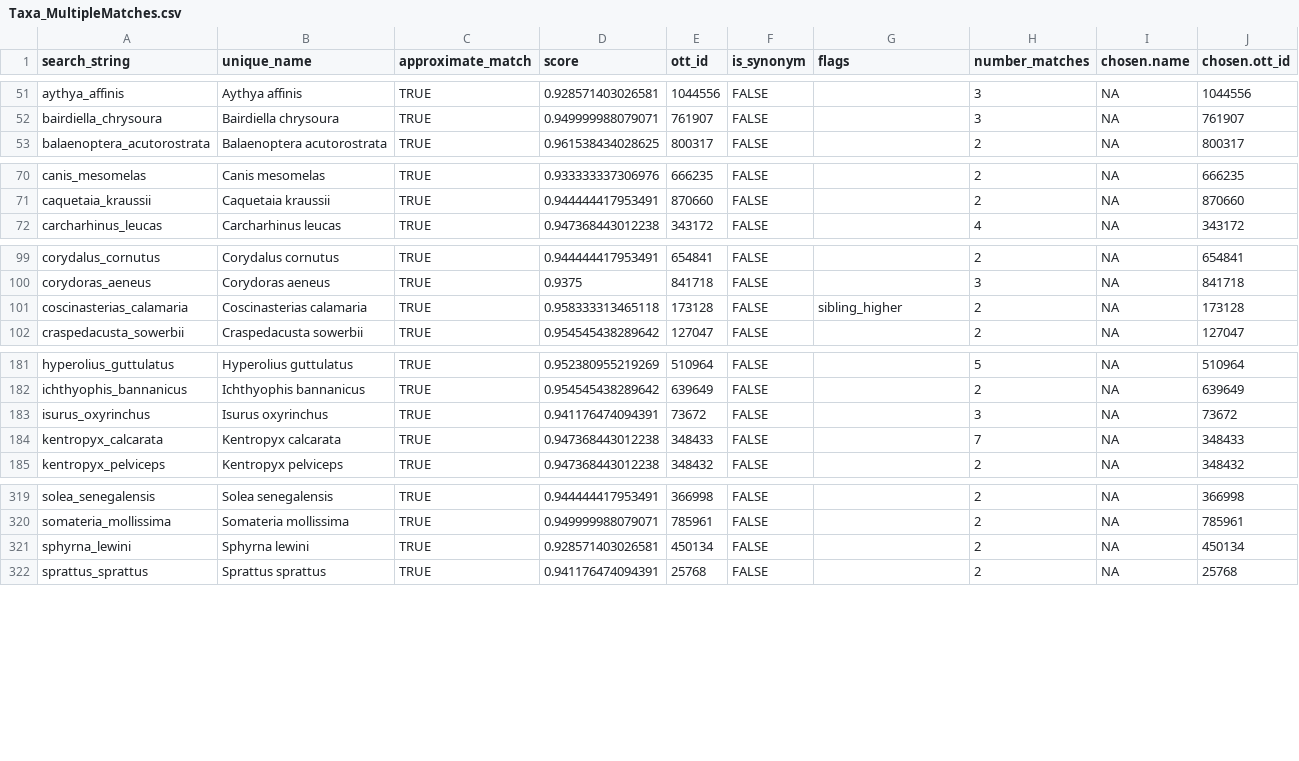
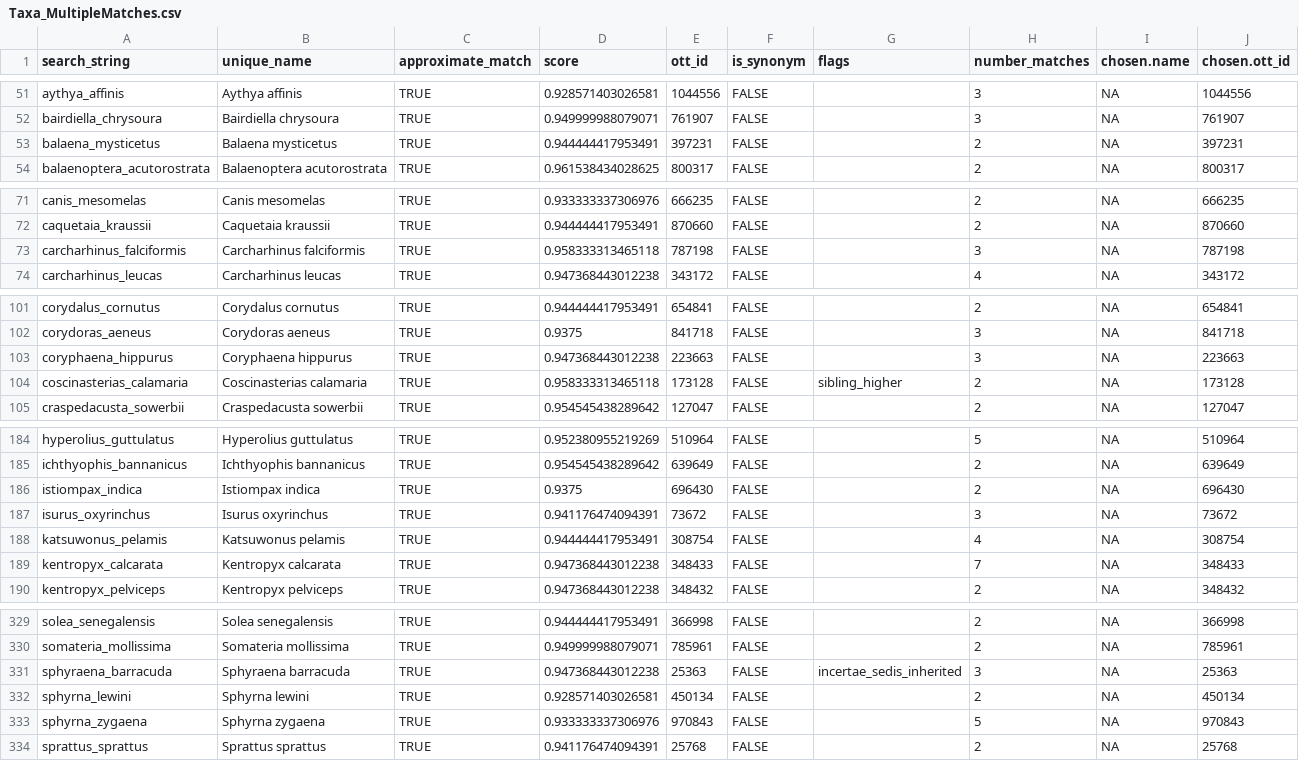
Before and after one commit to marknovak/FracFeed_DB, a CSV file: tmp/TaxonClean/Taxa_MultipleMatches.csv, drawn as a sheet; only a part is shown, gaps mark what is left out; the diff covers the shown part only.

```diff
--- a/tmp/TaxonClean/Taxa_MultipleMatches.csv
+++ b/tmp/TaxonClean/Taxa_MultipleMatches.csv
@@ -52,2 +52,3 @@
 "bairdiella_chrysoura","Bairdiella chrysoura",TRUE,0.949999988079071,761907,FALSE,"",3,NA,761907
+"balaena_mysticetus","Balaena mysticetus",TRUE,0.944444417953491,397231,FALSE,"",2,NA,397231
 "balaenoptera_acutorostrata","Balaenoptera acutorostrata",TRUE,0.961538434028625,800317,FALSE,"",2,NA,800317
@@ -71,2 +72,3 @@
 "caquetaia_kraussii","Caquetaia kraussii",TRUE,0.944444417953491,870660,FALSE,"",2,NA,870660
+"carcharhinus_falciformis","Carcharhinus falciformis",TRUE,0.958333313465118,787198,FALSE,"",3,NA,787198
 "carcharhinus_leucas","Carcharhinus leucas",TRUE,0.947368443012238,343172,FALSE,"",4,NA,343172
@@ -100,2 +102,3 @@
 "corydoras_aeneus","Corydoras aeneus",TRUE,0.9375,841718,FALSE,"",3,NA,841718
+"coryphaena_hippurus","Coryphaena hippurus",TRUE,0.947368443012238,223663,FALSE,"",3,NA,223663
 "coscinasterias_calamaria","Coscinasterias calamaria",TRUE,0.958333313465118,173128,FALSE,"sibling_higher",2,NA,173128
@@ -182,3 +185,5 @@
 "ichthyophis_bannanicus","Ichthyophis bannanicus",TRUE,0.954545438289642,639649,FALSE,"",2,NA,639649
+"istiompax_indica","Istiompax indica",TRUE,0.9375,696430,FALSE,"",2,NA,696430
 "isurus_oxyrinchus","Isurus oxyrinchus",TRUE,0.941176474094391,73672,FALSE,"",3,NA,73672
+"katsuwonus_pelamis","Katsuwonus pelamis",TRUE,0.944444417953491,308754,FALSE,"",4,NA,308754
 "kentropyx_calcarata","Kentropyx calcarata",TRUE,0.947368443012238,348433,FALSE,"",7,NA,348433
@@ -320,3 +330,5 @@
 "somateria_mollissima","Somateria mollissima",TRUE,0.949999988079071,785961,FALSE,"",2,NA,785961
+"sphyraena_barracuda","Sphyraena barracuda",TRUE,0.947368443012238,25363,FALSE,"incertae_sedis_inherited",3,NA,25363
 "sphyrna_lewini","Sphyrna lewini",TRUE,0.928571403026581,450134,FALSE,"",2,NA,450134
+"sphyrna_zygaena","Sphyrna zygaena",TRUE,0.933333337306976,970843,FALSE,"",5,NA,970843
 "sprattus_sprattus","Sprattus sprattus",TRUE,0.941176474094391,25768,FALSE,"",2,NA,25768
```
Also changed, not shown: 6 added rows elsewhere in this file, tmp/BodyMass/BodyMass_ValueTaxa.csv, tmp/TaxonClean/Taxa.csv, 17 other files.
